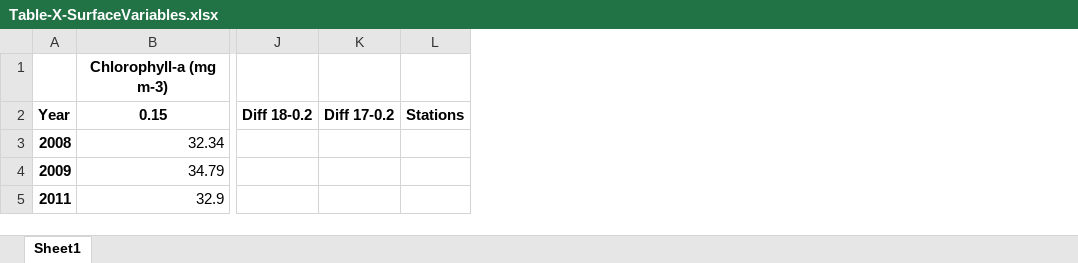
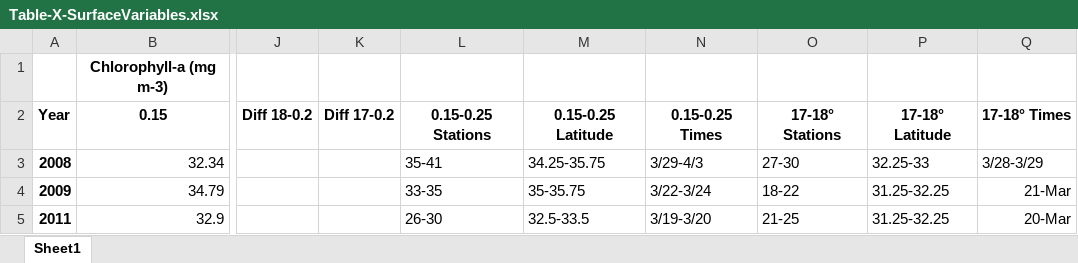
Before and after one commit to xenocoder/TZCF-Figures, an Excel workbook: Table-X-SurfaceVariables.xlsx, sheet Sheet1, drawn as a sheet; only a part is shown, gaps mark what is left out; values as stored, in another font and other column widths than the file's, no borders; removed rows and columns are numbered as before the commit, all else as after; the diff names each change by its address in the sheet, - before the commit and + after, or states it on an @@ line.

```diff
--- a/Table-X-SurfaceVariables.xlsx (sheet Sheet1)
+++ b/Table-X-SurfaceVariables.xlsx (sheet Sheet1)
-column L, row 2: Stations
+column L, rows 2-5: 0.15-0.25 Stations | 35-41 | 33-35 | 26-30
+column M, rows 2-5: 0.15-0.25 Latitude | 34.25-35.75 | 35-35.75 | 32.5-33.5
+column N, rows 2-5: 0.15-0.25 Times | 3/29-4/3 | 3/22-3/24 | 3/19-3/20
+column O, rows 2-5: 17-18° Stations | 27-30 | 18-22 | 21-25
+column P, rows 2-5: 17-18° Latitude | 32.25-33 | 31.25-32.25 | 31.25-32.25
+column Q, rows 2-5: 17-18° Times | 3/28-3/29 | 21-Mar | 20-Mar
```
Also changed, not shown: 17 other files.
